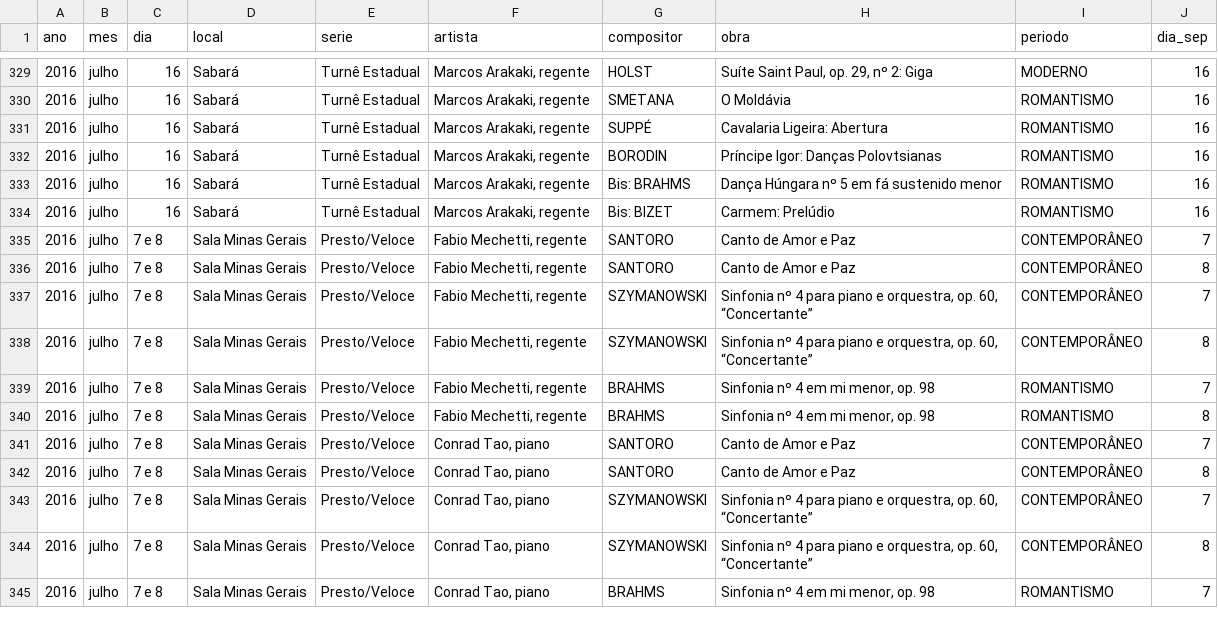
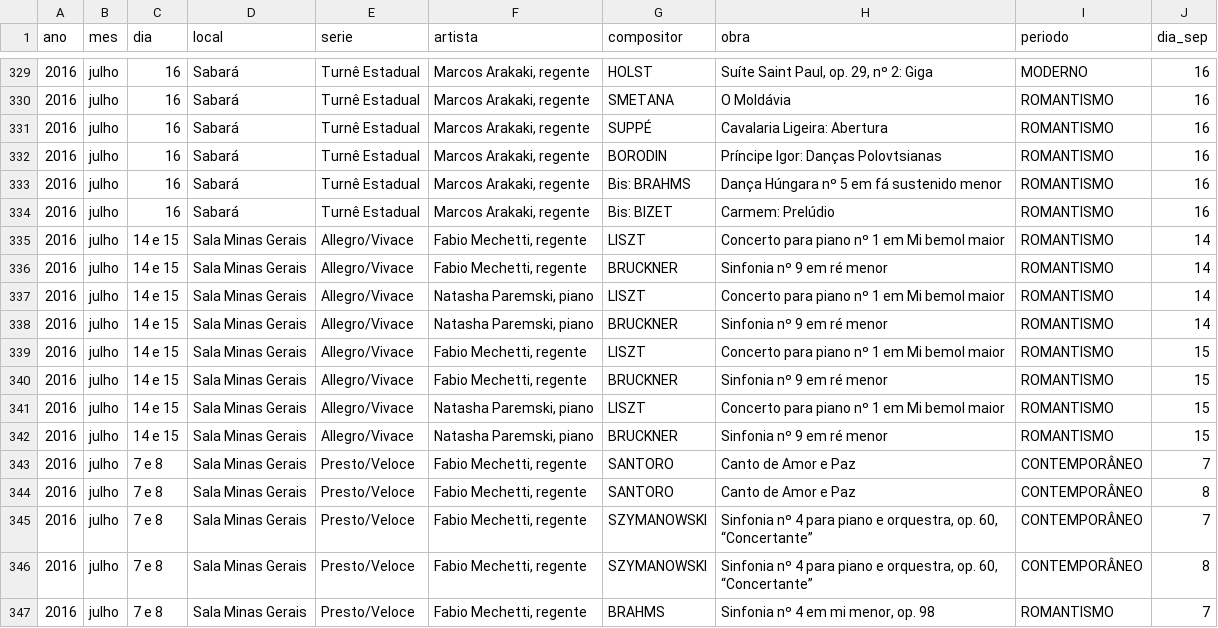
Before and after one commit to neylsoncrepalde/tese, a CSV file: site_filarmonica/concertos_filarmonica_completo.csv, drawn as a sheet; only a part is shown, gaps mark what is left out; the shorter side is filled out with more unchanged rows.

Commit message:
correcao de erros

```diff
--- a/site_filarmonica/concertos_filarmonica_completo.csv
+++ b/site_filarmonica/concertos_filarmonica_completo.csv
@@ -348,2 +348,10 @@ ano,mes,dia,local,serie,artista,compositor,obra,periodo,dia_sep
 2016,julho,16,Sabará,Turnê Estadual,"Marcos Arakaki, regente",Bis: BIZET, Carmem: Prelúdio,ROMANTISMO,16
+2016,julho,14 e 15,Sala Minas Gerais,Allegro/Vivace,"Fabio Mechetti, regente",LISZT,Concerto para piano nº 1 em Mi bemol maior,ROMANTISMO,14
+2016,julho,14 e 15,Sala Minas Gerais,Allegro/Vivace,"Fabio Mechetti, regente",BRUCKNER,Sinfonia nº 9 em ré menor,ROMANTISMO,14
+2016,julho,14 e 15,Sala Minas Gerais,Allegro/Vivace,"Natasha Paremski, piano",LISZT,Concerto para piano nº 1 em Mi bemol maior,ROMANTISMO,14
+2016,julho,14 e 15,Sala Minas Gerais,Allegro/Vivace,"Natasha Paremski, piano",BRUCKNER,Sinfonia nº 9 em ré menor,ROMANTISMO,14
+2016,julho,14 e 15,Sala Minas Gerais,Allegro/Vivace,"Fabio Mechetti, regente",LISZT,Concerto para piano nº 1 em Mi bemol maior,ROMANTISMO,15
+2016,julho,14 e 15,Sala Minas Gerais,Allegro/Vivace,"Fabio Mechetti, regente",BRUCKNER,Sinfonia nº 9 em ré menor,ROMANTISMO,15
+2016,julho,14 e 15,Sala Minas Gerais,Allegro/Vivace,"Natasha Paremski, piano",LISZT,Concerto para piano nº 1 em Mi bemol maior,ROMANTISMO,15
+2016,julho,14 e 15,Sala Minas Gerais,Allegro/Vivace,"Natasha Paremski, piano",BRUCKNER,Sinfonia nº 9 em ré menor,ROMANTISMO,15
 2016,julho,7 e 8,Sala Minas Gerais,Presto/Veloce,"Fabio Mechetti, regente",SANTORO, Canto de Amor e Paz,CONTEMPORÂNEO,7
```
